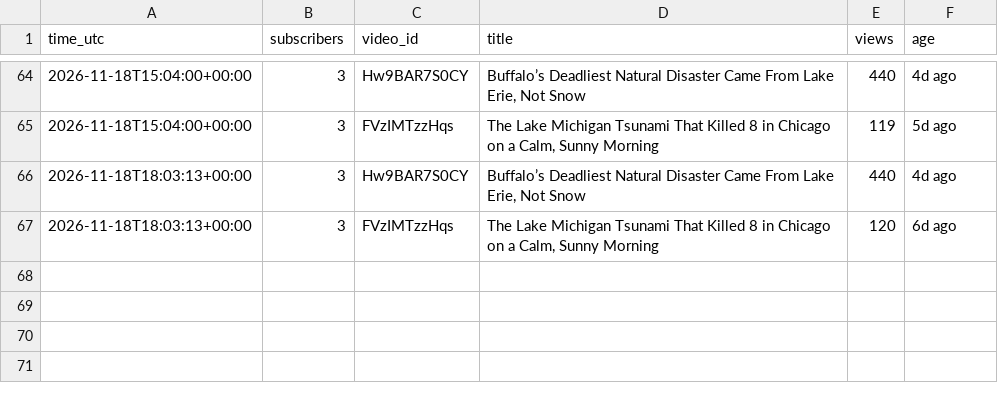
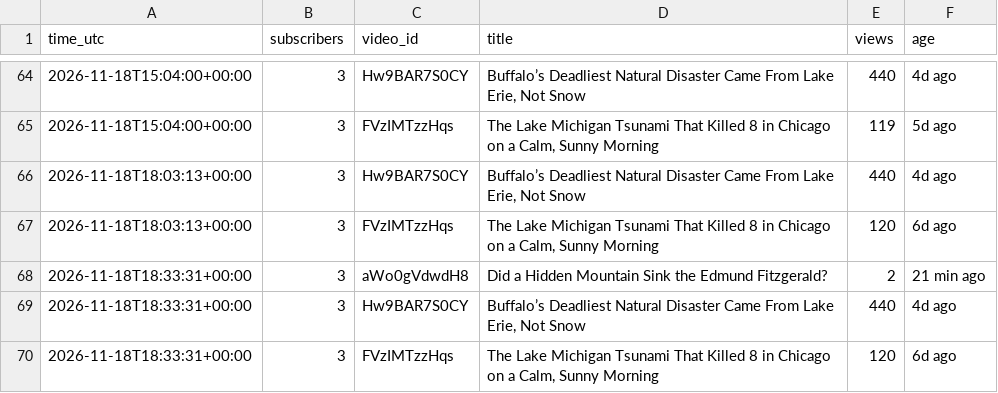
Before and after one commit to AlameenSakiru/YouTube-, a CSV file: tracker/public-stats.csv, drawn as a sheet; only a part is shown, gaps mark what is left out; the diff names each change by its address in the sheet, - before the commit and + after, or states it on an @@ line.

```diff
--- a/tracker/public-stats.csv
+++ b/tracker/public-stats.csv
+row 68: 2026-11-18T18:33:31+00:00 | 3 | aWo0gVdwdH8 | Did a Hidden Mountain Sink the Edmund Fitzgerald? | 2 | 21 min ago
+row 69: 2026-11-18T18:33:31+00:00 | 3 | Hw9BAR7S0CY | Buffalo’s Deadliest Natural Disaster Came From Lake Erie, Not Snow | 440 | 4d ago
+row 70: 2026-11-18T18:33:31+00:00 | 3 | FVzIMTzzHqs | The Lake Michigan Tsunami That Killed 8 in Chicago on a Calm, Sunny Morning | 120 | 6d ago
```
Also changed, not shown: 1 other file.
